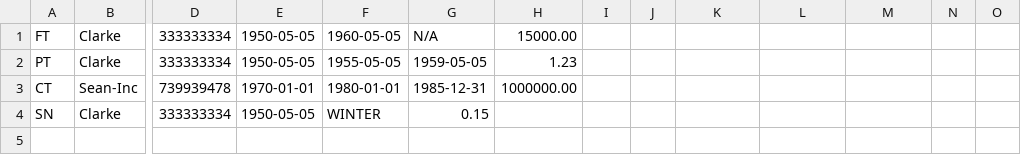
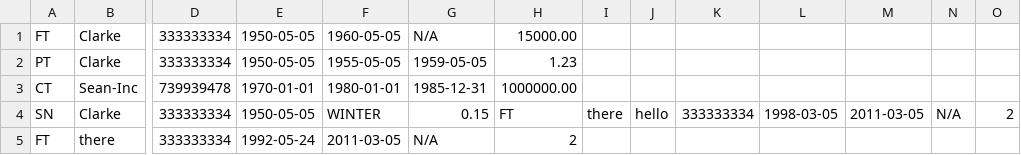
Before and after one commit to reedpro/KS_EMS, a CSV file: EMS/bin/Debug/DBase/DB.csv, drawn as a sheet; only a part is shown, gaps mark what is left out; rows hold the shown columns only; the diff names each change by its address in the sheet, - before the commit and + after, or states it on an @@ line.

```diff
--- a/EMS/bin/Debug/DBase/DB.csv
+++ b/EMS/bin/Debug/DBase/DB.csv
-H4: (empty)
+H4: FT
-I4: (empty)
+I4: there
-J4: (empty)
+J4: hello
-K4: (empty)
+K4: 333333334
-L4: (empty)
+L4: 1998-03-05
-M4: (empty)
+M4: 2011-03-05
-N4: (empty)
+N4: N/A
-O4: (empty)
+O4: 2
+row 5: FT | there | 333333334 | 1992-05-24 | 2011-03-05 | N/A | 2
```
Also changed, not shown: 22 other files.
